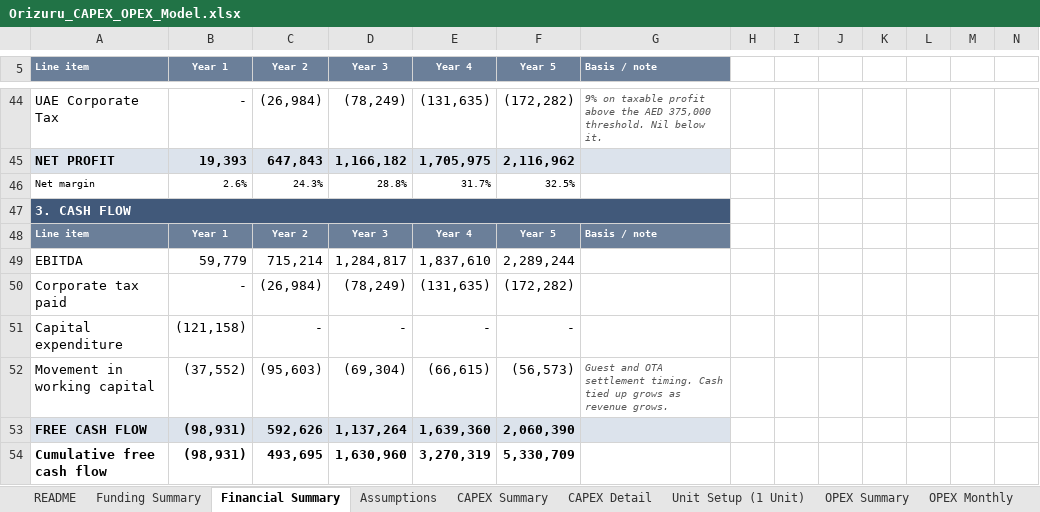
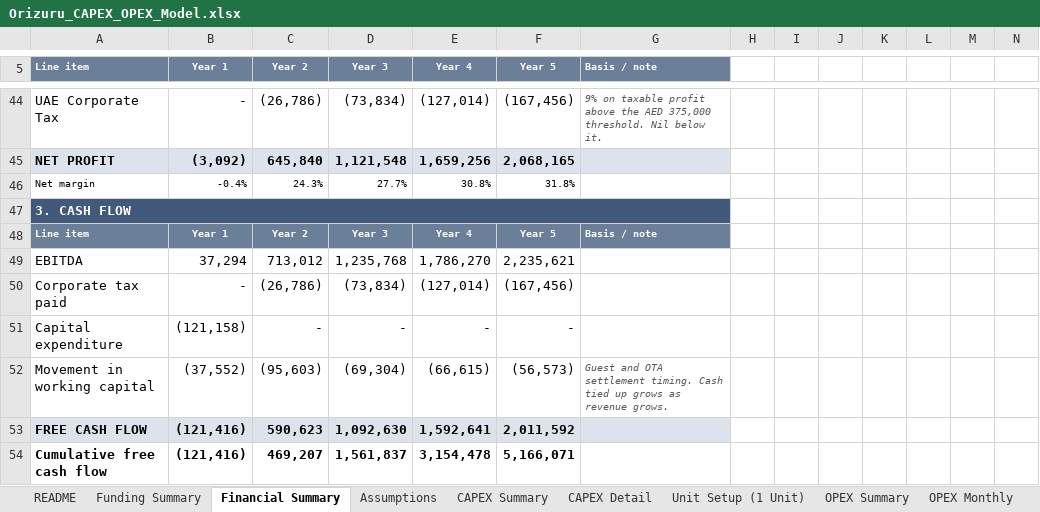
Before and after one commit to HJ-ai-Hub/scaling-couscous, an Excel workbook: orizuru/Orizuru_CAPEX_OPEX_Model.xlsx, sheet Financial Summary, drawn as a sheet; only a part is shown, gaps mark what is left out; values as stored, in another font and other column widths than the file's, no borders; the diff covers the shown part only; the diff names each change by its address in the sheet, - before the commit and + after, or states it on an @@ line.

```diff
--- a/orizuru/Orizuru_CAPEX_OPEX_Model.xlsx (sheet Financial Summary)
+++ b/orizuru/Orizuru_CAPEX_OPEX_Model.xlsx (sheet Financial Summary)
-C44 (Year 2): (26,984)
+C44 (Year 2): (26,786)
-D44 (Year 3): (78,249)
+D44 (Year 3): (73,834)
-E44 (Year 4): (131,635)
+E44 (Year 4): (127,014)
-F44 (Year 5): (172,282)
+F44 (Year 5): (167,456)
-B45 (Year 1): 19,393
+B45 (Year 1): (3,092)
-C45 (Year 2): 647,843
+C45 (Year 2): 645,840
-D45 (Year 3): 1,166,182
+D45 (Year 3): 1,121,548
-E45 (Year 4): 1,705,975
+E45 (Year 4): 1,659,256
-F45 (Year 5): 2,116,962
+F45 (Year 5): 2,068,165
-B46 (Year 1): 2.6%
+B46 (Year 1): -0.4%
-D46 (Year 3): 28.8%
+D46 (Year 3): 27.7%
-E46 (Year 4): 31.7%
+E46 (Year 4): 30.8%
-F46 (Year 5): 32.5%
+F46 (Year 5): 31.8%
-B49 (Year 1): 59,779
+B49 (Year 1): 37,294
-C49 (Year 2): 715,214
+C49 (Year 2): 713,012
-D49 (Year 3): 1,284,817
+D49 (Year 3): 1,235,768
-E49 (Year 4): 1,837,610
+E49 (Year 4): 1,786,270
-F49 (Year 5): 2,289,244
+F49 (Year 5): 2,235,621
-C50 (Year 2): (26,984)
+C50 (Year 2): (26,786)
-D50 (Year 3): (78,249)
+D50 (Year 3): (73,834)
-E50 (Year 4): (131,635)
+E50 (Year 4): (127,014)
-F50 (Year 5): (172,282)
+F50 (Year 5): (167,456)
-B53:B54 (Year 1): (98,931)
+B53:B54 (Year 1): (121,416)
-C53 (Year 2): 592,626
+C53 (Year 2): 590,623
-D53 (Year 3): 1,137,264
+D53 (Year 3): 1,092,630
-E53 (Year 4): 1,639,360
+E53 (Year 4): 1,592,641
-F53 (Year 5): 2,060,390
+F53 (Year 5): 2,011,592
-C54 (Year 2): 493,695
+C54 (Year 2): 469,207
-D54 (Year 3): 1,630,960
+D54 (Year 3): 1,561,837
-E54 (Year 4): 3,270,319
+E54 (Year 4): 3,154,478
-F54 (Year 5): 5,330,709
+F54 (Year 5): 5,166,071
```
Also changed, not shown: 1 added row, 1 removed row and 130 edited cells elsewhere in this sheet, sheet OPEX Monthly, sheet OPEX Summary, sheet Assumptions, sheet Funding Summary, sheet README, formulas that keep their value, 3 other files.
